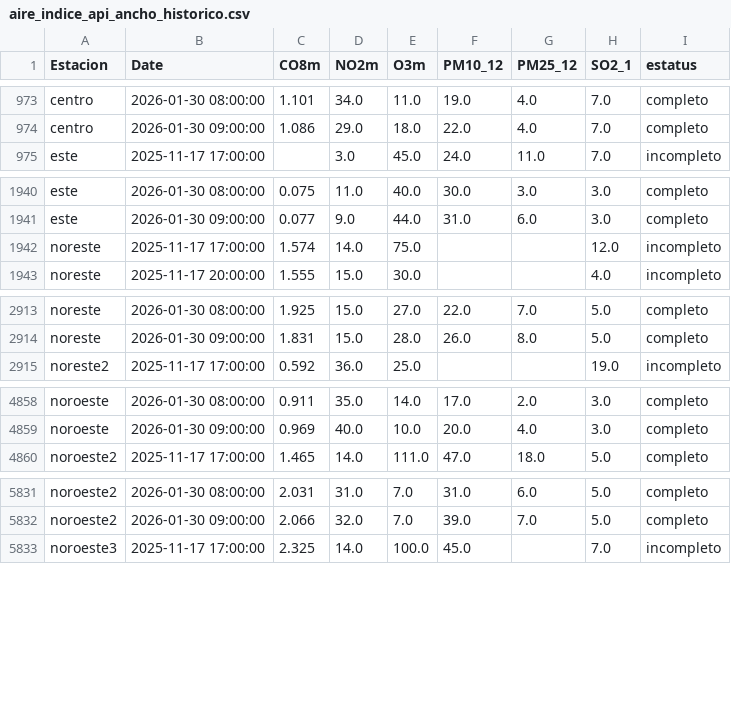
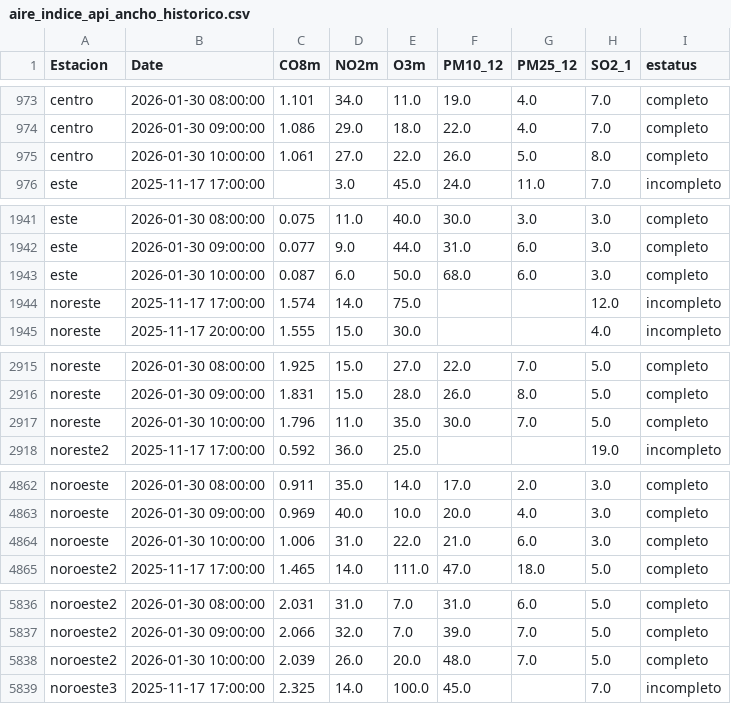
Before and after one commit to LuisRodarteC/AIRENL, a CSV file: aire_indice_api_ancho_historico.csv, drawn as a sheet; only a part is shown, gaps mark what is left out; the diff covers the shown part only; the diff names each change by its address in the sheet, - before the commit and + after, or states it on an @@ line.

```diff
--- a/aire_indice_api_ancho_historico.csv
+++ b/aire_indice_api_ancho_historico.csv
+row 975: centro | 2026-01-30 10:00:00 | 1.061 | 27.0 | 22.0 | 26.0 | 5.0 | 8.0 | completo
+row 1943: este | 2026-01-30 10:00:00 | 0.087 | 6.0 | 50.0 | 68.0 | 6.0 | 3.0 | completo
+row 2917: noreste | 2026-01-30 10:00:00 | 1.796 | 11.0 | 35.0 | 30.0 | 7.0 | 5.0 | completo
+row 4864: noroeste | 2026-01-30 10:00:00 | 1.006 | 31.0 | 22.0 | 21.0 | 6.0 | 3.0 | completo
+row 5838: noroeste2 | 2026-01-30 10:00:00 | 2.039 | 26.0 | 20.0 | 48.0 | 7.0 | 5.0 | completo
```
Also changed, not shown: 10 added rows elsewhere in this file, aire_indice_api_ancho.csv, aire_monterrey.csv.
